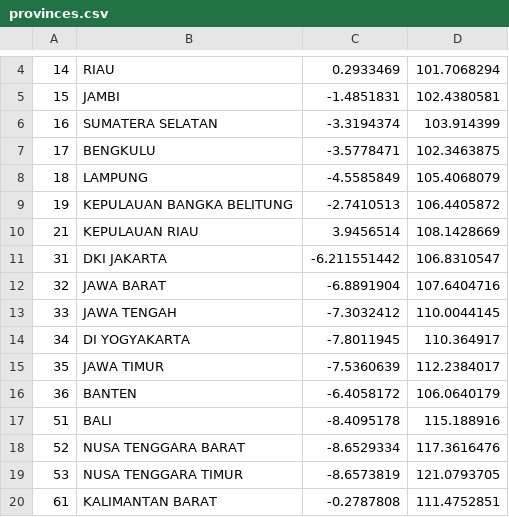
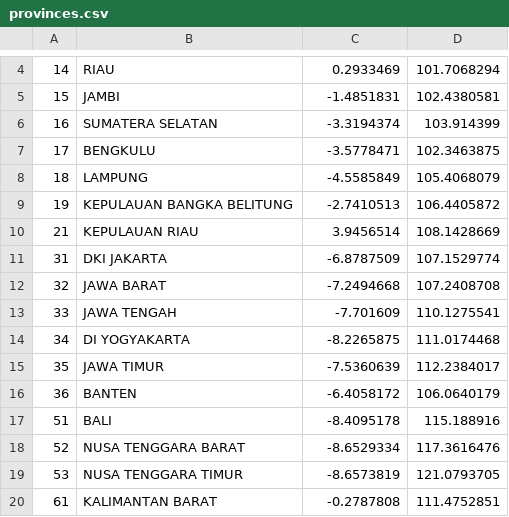
Before and after one commit to zulham724/shogip, a CSV file: database/csv/provinces.csv, drawn as a sheet; only a part is shown, gaps mark what is left out.

Commit message:
shogip province

```diff
--- a/database/csv/provinces.csv
+++ b/database/csv/provinces.csv
@@ -10,6 +10,6 @@
 21,KEPULAUAN RIAU,3.9456514,108.1428669
-31,DKI JAKARTA,-6.211551442,106.8310547
-32,JAWA BARAT,-6.8891904,107.6404716
-33,JAWA TENGAH,-7.3032412,110.0044145
-34,DI YOGYAKARTA,-7.8011945,110.364917
+31,DKI JAKARTA,-6.8787509,107.1529774
+32,JAWA BARAT,-7.2494668,107.2408708
+33,JAWA TENGAH,-7.701609,110.1275541
+34,DI YOGYAKARTA,-8.2265875,111.0174468
 35,JAWA TIMUR,-7.5360639,112.2384017
```
